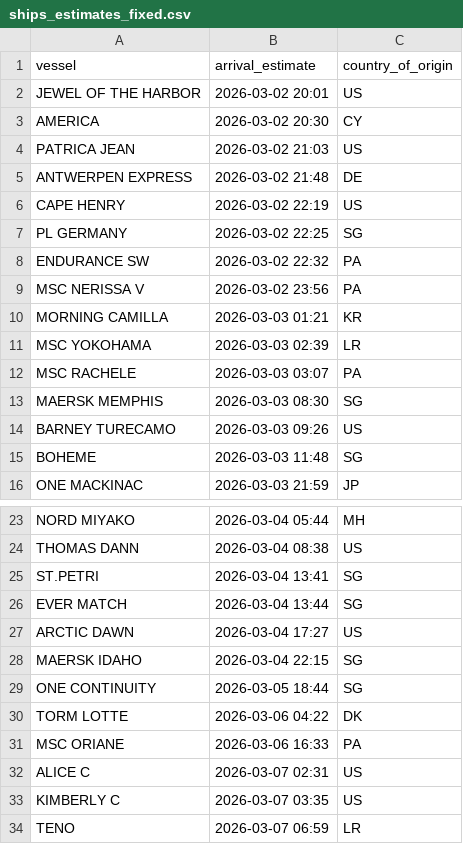
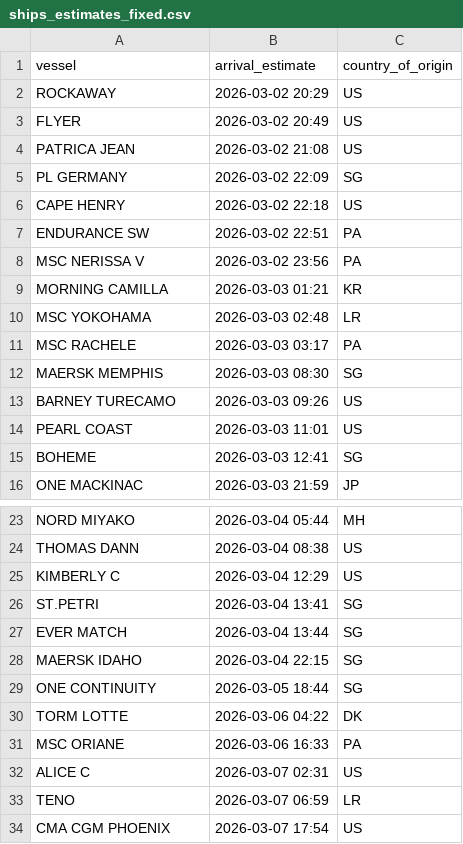
Before and after one commit to natalierjonas/FOC_NYC, a CSV file: ships_estimates_fixed.csv, drawn as a sheet; only a part is shown, gaps mark what is left out; the shorter side is filled out with more unchanged rows; the diff covers the shown part only.

```diff
--- a/ships_estimates_fixed.csv
+++ b/ships_estimates_fixed.csv
@@ -1,16 +1,16 @@
 vessel,arrival_estimate,country_of_origin
-JEWEL OF THE HARBOR,2026-03-02 20:01,US
-AMERICA,2026-03-02 20:30,CY
-PATRICA JEAN,2026-03-02 21:03,US
-ANTWERPEN EXPRESS,2026-03-02 21:48,DE
-CAPE HENRY,2026-03-02 22:19,US
-PL GERMANY,2026-03-02 22:25,SG
-ENDURANCE SW,2026-03-02 22:32,PA
+ROCKAWAY,2026-03-02 20:29,US
+FLYER,2026-03-02 20:49,US
+PATRICA JEAN,2026-03-02 21:08,US
+PL GERMANY,2026-03-02 22:09,SG
+CAPE HENRY,2026-03-02 22:18,US
+ENDURANCE SW,2026-03-02 22:51,PA
 MSC NERISSA V,2026-03-02 23:56,PA
 MORNING CAMILLA,2026-03-03 01:21,KR
-MSC YOKOHAMA,2026-03-03 02:39,LR
-MSC RACHELE,2026-03-03 03:07,PA
+MSC YOKOHAMA,2026-03-03 02:48,LR
+MSC RACHELE,2026-03-03 03:17,PA
 MAERSK MEMPHIS,2026-03-03 08:30,SG
 BARNEY TURECAMO,2026-03-03 09:26,US
-BOHEME,2026-03-03 11:48,SG
+PEARL COAST,2026-03-03 11:01,US
+BOHEME,2026-03-03 12:41,SG
 ONE MACKINAC,2026-03-03 21:59,JP
@@ -24,5 +24,5 @@ NORD MIYAKO,2026-03-04 05:44,MH
 THOMAS DANN,2026-03-04 08:38,US
+KIMBERLY C,2026-03-04 12:29,US
 ST.PETRI,2026-03-04 13:41,SG
 EVER MATCH,2026-03-04 13:44,SG
-ARCTIC DAWN,2026-03-04 17:27,US
 MAERSK IDAHO,2026-03-04 22:15,SG
@@ -32,3 +32,2 @@ MSC ORIANE,2026-03-06 16:33,PA
 ALICE C,2026-03-07 02:31,US
-KIMBERLY C,2026-03-07 03:35,US
 TENO,2026-03-07 06:59,LR
```
Also changed, not shown: 2 added rows, 1 removed row and 6 edited cells elsewhere in this file, filtered_ships.csv.
